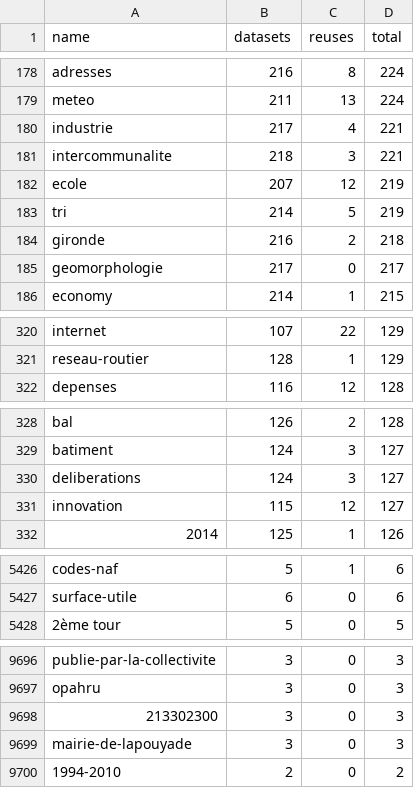
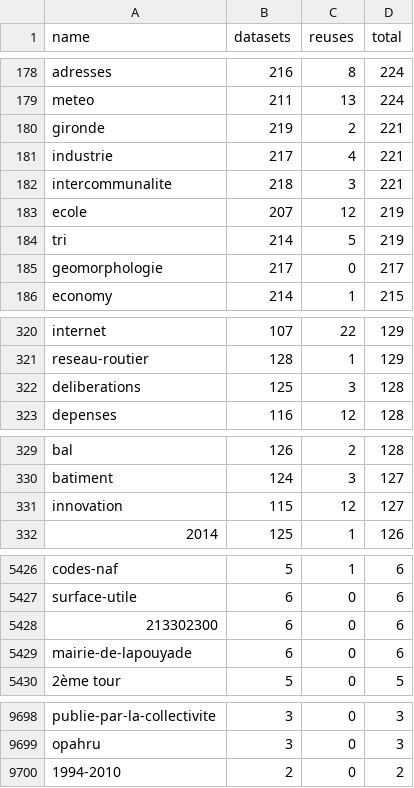
Before and after one commit to taniki/flat.dgfr, a CSV file: tags.csv, drawn as a sheet; only a part is shown, gaps mark what is left out; the diff covers the shown part only.

Commit message:
Flat: latest data (2021-07-13T00:21:38.180Z) {   "date": "2021-07-13T00:21:38.180Z",   "files": [     {       "name": "datasets.csv",       "deltaBytes": 3866,       "source": "https://www.data.gouv.fr/fr/datasets/r/f868cca6-8da1-4369-a78d-47463f19a9a3"     },     {       "name": "organizations.csv",       "deltaBytes": -5,       "source": "https://www.data.gouv.fr/fr/datasets/r/b7bbfedc-2448-4135-a6c7-104548d396e7"     },     {       "name": "discussions.csv",       "deltaBytes": 484,       "source": "https://www.data.gouv.fr/fr/datasets/r/d77705e1-4ecd-461c-8c24-662d47c4c2f9"     },     {       "name": "reuses.csv",       "deltaBytes": 3,       "source": "https://www.data.gouv.fr/fr/datasets/r/970aafa0-3778-4d8b-b9d1-de937525e379"     },     {       "name": "tags.csv",       "deltaBytes": 1,       "source": "https://www.data.gouv.fr/fr/datasets/r/1ac234c7-1da4-49cf-a122-646b21d64b43"     }   ] }

```diff
--- a/tags.csv
+++ b/tags.csv
@@ -179,2 +179,3 @@
 "meteo";211;13;224
+"gironde";219;2;221
 "industrie";217;4;221
@@ -183,3 +184,2 @@
 "tri";214;5;219
-"gironde";216;2;218
 "geomorphologie";217;0;217
@@ -321,2 +321,3 @@
 "reseau-routier";128;1;129
+"deliberations";125;3;128
 "depenses";116;12;128
@@ -329,3 +330,2 @@
 "batiment";124;3;127
-"deliberations";124;3;127
 "innovation";115;12;127
@@ -5427,2 +5427,4 @@
 "surface-utile";6;0;6
+"213302300";6;0;6
+"mairie-de-lapouyade";6;0;6
 "2ème tour";5;0;5
@@ -9697,4 +9699,2 @@
 "opahru";3;0;3
-"213302300";3;0;3
-"mairie-de-lapouyade";3;0;3
 "1994-2010";2;0;2
```
Also changed, not shown: 4 added rows, 4 removed rows and 2 edited cells elsewhere in this file, 2 other files.
